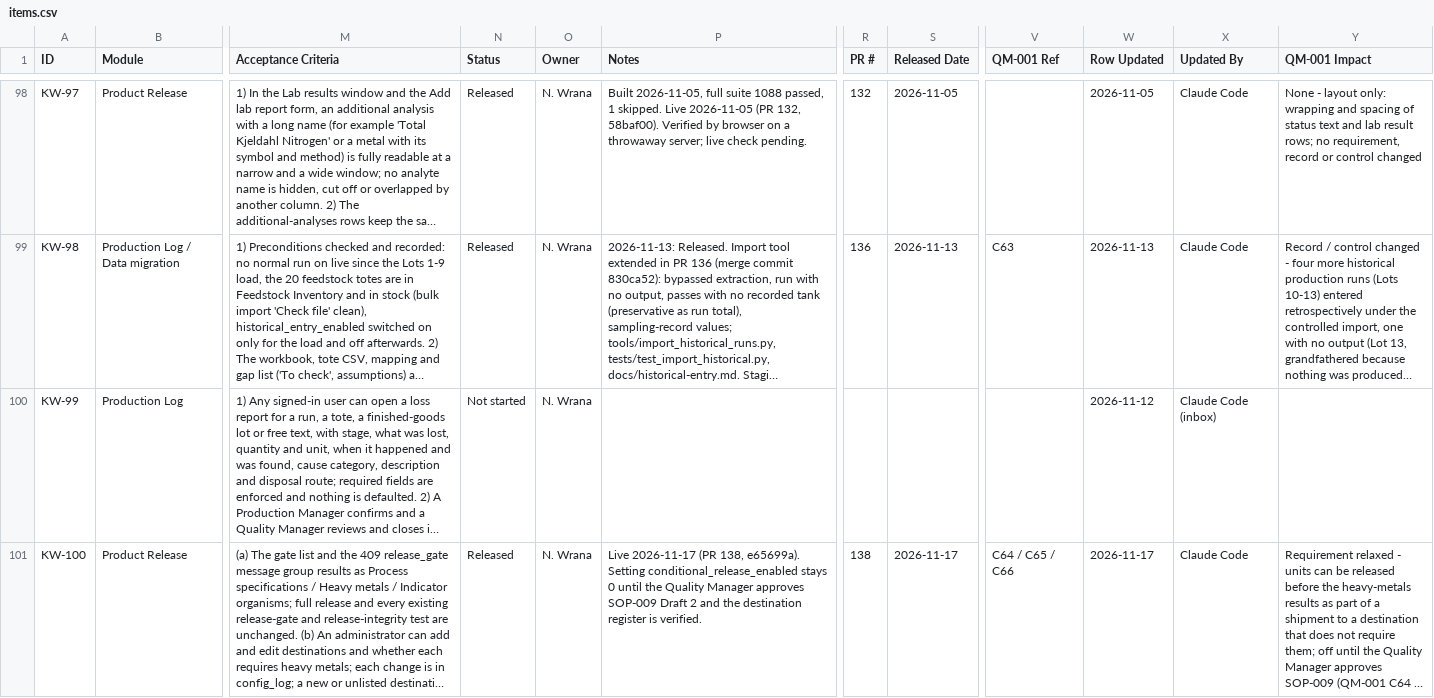
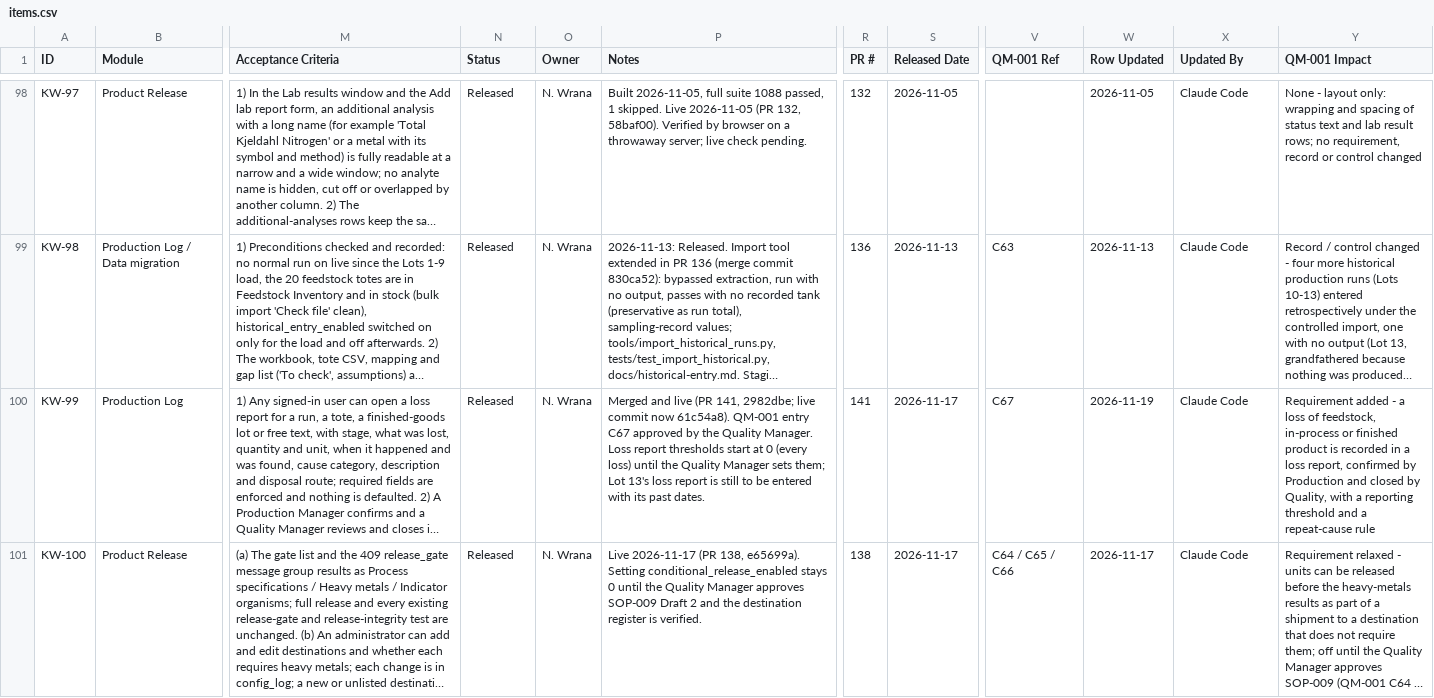
Before and after one commit to cascadiaseaweed/kelpworks-erp, a CSV file: docs/backlog/items.csv, drawn as a sheet; only a part is shown, gaps mark what is left out; long unchanged cells end in …; the diff covers the shown part only; the diff names each change by its address in the sheet, - before the commit and + after, or states it on an @@ line.

```diff
--- a/docs/backlog/items.csv
+++ b/docs/backlog/items.csv
-N100 (Status): Not started
+N100 (Status): Released
-P100 (Notes): (empty)
+P100 (Notes): Merged and live (PR 141, 2982dbe; live commit now 61c54a8). QM-001 entry C67 approved by the Quality Manager. Loss report thresholds start at 0 (every loss) until the Quality Manager sets them; Lot 13's loss report is still to be entered with its past dates.
-R100 (PR #): (empty)
+R100 (PR #): 141
-S100 (Released Date): (empty)
+S100 (Released Date): 2026-11-17
-V100 (QM-001 Ref): (empty)
+V100 (QM-001 Ref): C67
-W100 (Row Updated): 2026-11-12
+W100 (Row Updated): 2026-11-19
-X100 (Updated By): Claude Code (inbox)
+X100 (Updated By): Claude Code
-Y100 (QM-001 Impact): (empty)
+Y100 (QM-001 Impact): Requirement added - a loss of feedstock, in-process or finished product is recorded in a loss report, confirmed by Production and closed by Quality, with a reporting threshold and a repeat-cause rule
```
Also changed, not shown: 11 edited cells elsewhere in this file, docs/backlog/qm001-changes.csv.
